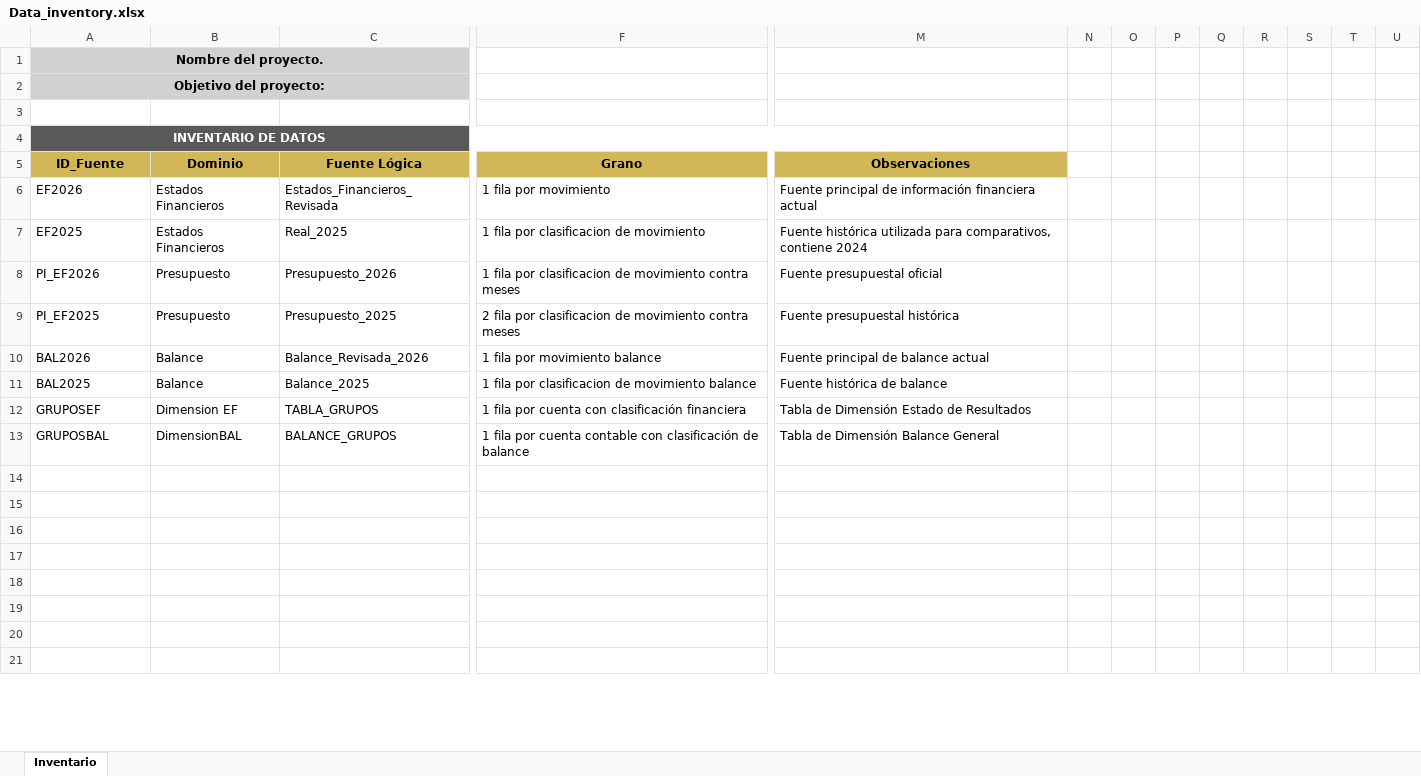
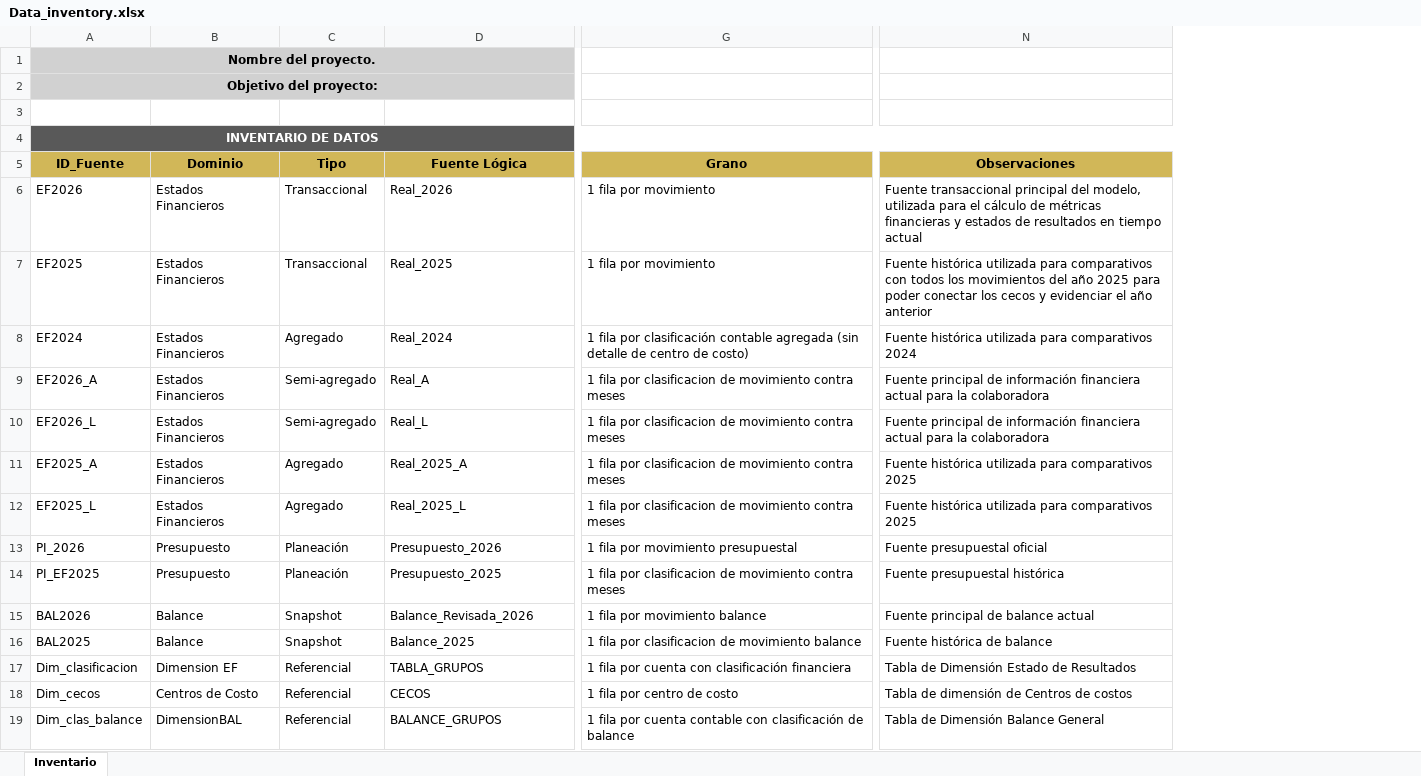
Before and after one commit to Mafegz0/Cierre_Contable, an Excel workbook: 02_Data_Understanding/Data_inventory.xlsx, sheet Inventario, drawn as a sheet; only a part is shown, gaps mark what is left out; values as stored, in another font and other column widths than the file's, no borders; removed rows and columns are numbered as before the commit, all else as after; rows hold the shown columns only; the diff covers the shown part only; the diff names each change by its address in the sheet, - before the commit and + after, or states it on an @@ line.

Commit message:
Documentacion completa modelo BI cierre contable

```diff
--- a/02_Data_Understanding/Data_inventory.xlsx (sheet Inventario)
+++ b/02_Data_Understanding/Data_inventory.xlsx (sheet Inventario)
+column C (Tipo), rows 6-7: Transaccional | Transaccional; rows 13-17: Planeación | Planeación | Snapshot | Snapshot | Referencial; row 19: Referencial
-column N, empty
-column O, empty
-column P, empty
-column Q, empty
-column R, empty
-column S, empty
-column T, empty
-column U, empty
-D6 (Fuente Lógica): Estados_Financieros_Revisada
+D6 (Fuente Lógica): Real_2026
-N6 (Observaciones): Fuente principal de información financiera actual
+N6 (Observaciones): Fuente transaccional principal del modelo, utilizada para el cálculo de métricas financieras y estados de resultados en tiempo actual
-G7 (Grano): 1 fila por clasificacion de movimiento
+G7 (Grano): 1 fila por movimiento
-N7 (Observaciones): …utilizada para comparativos, contiene 2024
+N7 (Observaciones): …utilizada para comparativos con todos los movimientos del año 2025 para poder conectar los cecos y evidenciar el año anterior
+row 8: EF2024 | Estados Financieros | Agregado | Real_2024 | 1 fila por clasificación contable agregada (sin detalle de centro de costo) | Fuente histórica utilizada para comparativos 2024
+row 9: EF2026_A | Estados Financieros | Semi-agregado | Real_A | 1 fila por clasificacion de movimiento contra meses | Fuente principal de información financiera actual para la colaboradora
+row 10: EF2026_L | Estados Financieros | Semi-agregado | Real_L | 1 fila por clasificacion de movimiento contra meses | Fuente principal de información financiera actual para la colaboradora
+row 11: EF2025_A | Estados Financieros | Agregado | Real_2025_A | 1 fila por clasificacion de movimiento contra meses | Fuente histórica utilizada para comparativos 2025
+row 12: EF2025_L | Estados Financieros | Agregado | Real_2025_L | 1 fila por clasificacion de movimiento contra meses | Fuente histórica utilizada para comparativos 2025
-A13 (ID_Fuente): PI_EF2026
+A13 (ID_Fuente): PI_2026
-G13 (Grano): 1 fila por clasificacion de movimiento contra meses
+G13 (Grano): 1 fila por movimiento presupuestal
-G14 (Grano): 2 fila por…
+G14 (Grano): 1 fila por…
-A17 (ID_Fuente): GRUPOSEF
+A17 (ID_Fuente): Dim_clasificacion
+row 18: Dim_cecos | Centros de Costo | Referencial | CECOS | 1 fila por centro de costo | Tabla de dimensión de Centros de costos
-A19 (ID_Fuente): GRUPOSBAL
+A19 (ID_Fuente): Dim_clas_balance
-row 14: (empty)
-row 15: (empty)
-row 16: (empty)
-row 17: (empty)
-row 18: (empty)
-row 19: (empty)
-row 20: (empty)
-row 21: (empty)
```
Also changed, not shown: 11 removed rows elsewhere in this sheet, 17 other files.
